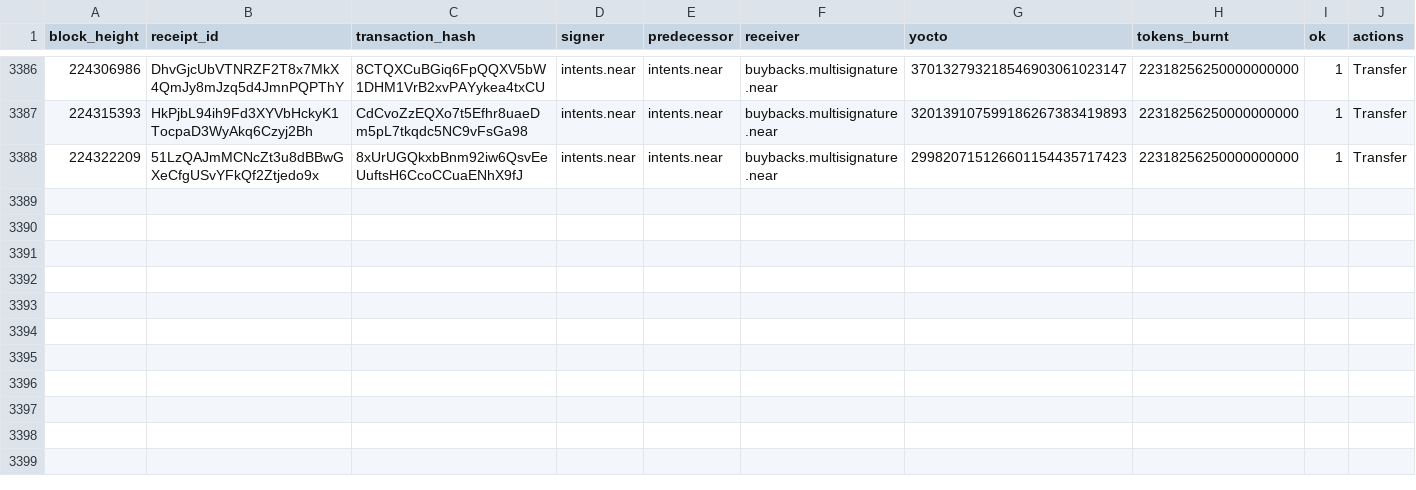
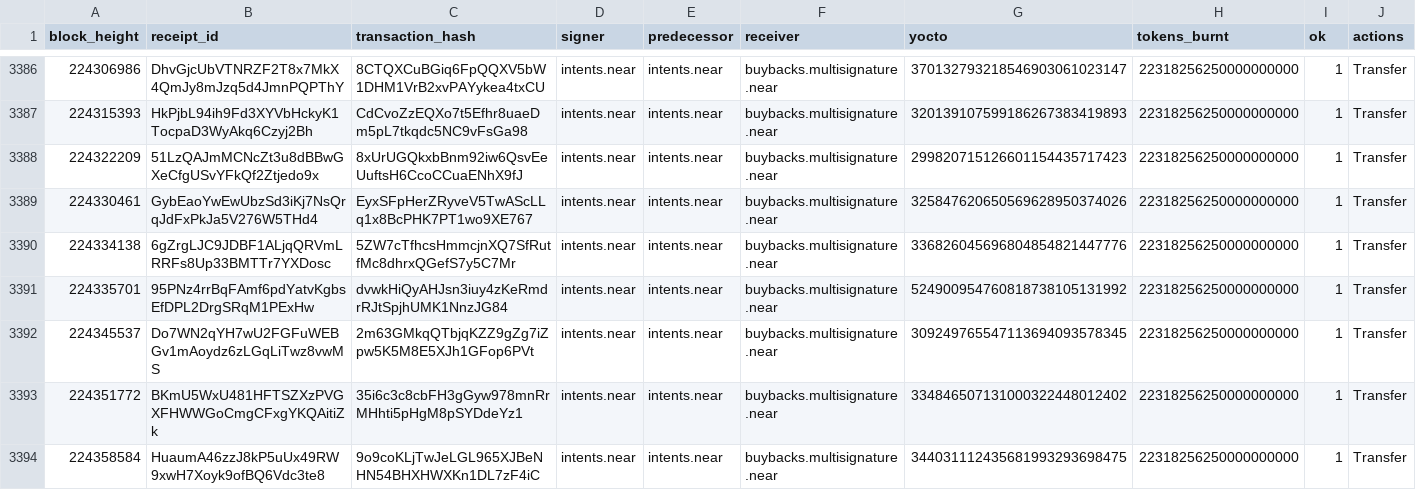
Before and after one commit to nice-bills/Coverage, a CSV file: data/wallet_history.csv, drawn as a sheet; only a part is shown, gaps mark what is left out; the diff names each change by its address in the sheet, - before the commit and + after, or states it on an @@ line.

```diff
--- a/data/wallet_history.csv
+++ b/data/wallet_history.csv
+row 3389: 224330461 | GybEaoYwEwUbzSd3iKj7NsQrqJdFxPkJa5V276W5THd4 | EyxSFpHerZRyveV5TwAScLLq1x8BcPHK7PT1wo9XE767 | intents.near | intents.near | buybacks.multisignature.near | 325847620650569628950374026 | 22318256250000000000 | 1 | Transfer
+row 3390: 224334138 | 6gZrgLJC9JDBF1ALjqQRVmLRRFs8Up33BMTTr7YXDosc | 5ZW7cTfhcsHmmcjnXQ7SfRutfMc8dhrxQGefS7y5C7Mr | intents.near | intents.near | buybacks.multisignature.near | 336826045696804854821447776 | 22318256250000000000 | 1 | Transfer
+row 3391: 224335701 | 95PNz4rrBqFAmf6pdYatvKgbsEfDPL2DrgSRqM1PExHw | dvwkHiQyAHJsn3iuy4zKeRmdrRJtSpjhUMK1NnzJG84 | intents.near | intents.near | buybacks.multisignature.near | 524900954760818738105131992 | 22318256250000000000 | 1 | Transfer
+row 3392: 224345537 | Do7WN2qYH7wU2FGFuWEBGv1mAoydz6zLGqLiTwz8vwMS | 2m63GMkqQTbjqKZZ9gZg7iZpw5K5M8E5XJh1GFop6PVt | intents.near | intents.near | buybacks.multisignature.near | 309249765547113694093578345 | 22318256250000000000 | 1 | Transfer
+row 3393: 224351772 | BKmU5WxU481HFTSZXzPVGXFHWWGoCmgCFxgYKQAitiZk | 35i6c3c8cbFH3gGyw978mnRrMHhti5pHgM8pSYDdeYz1 | intents.near | intents.near | buybacks.multisignature.near | 334846507131000322448012402 | 22318256250000000000 | 1 | Transfer
+row 3394: 224358584 | HuaumA46zzJ8kP5uUx49RW9xwH7Xoyk9ofBQ6Vdc3te8 | 9o9coKLjTwJeLGL965XJBeNHN54BHXHWXKn1DL7zF4iC | intents.near | intents.near | buybacks.multisignature.near | 344031112435681993293698475 | 22318256250000000000 | 1 | Transfer
```
Also changed, not shown: data/buybacks.csv, data/epochs.csv, 5 other files.
